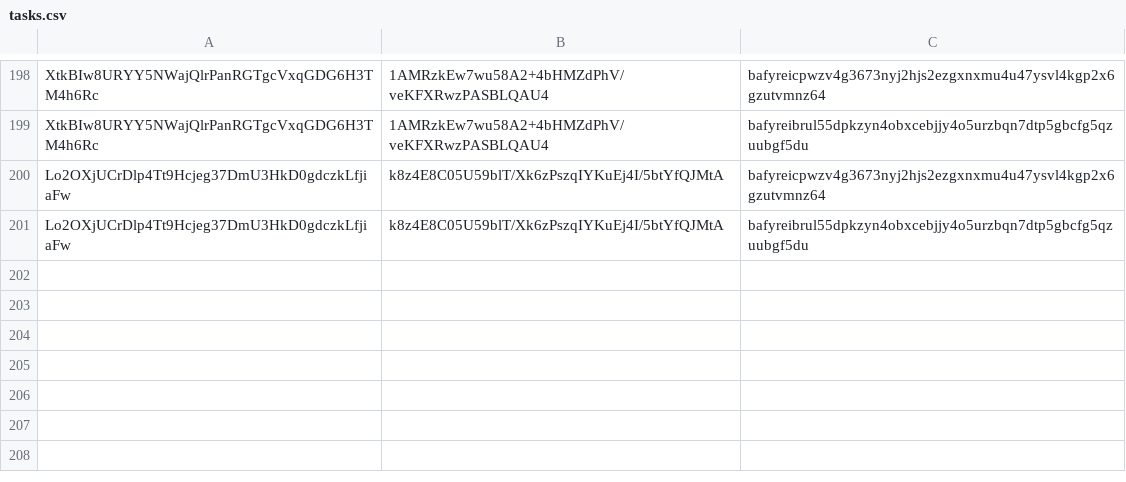
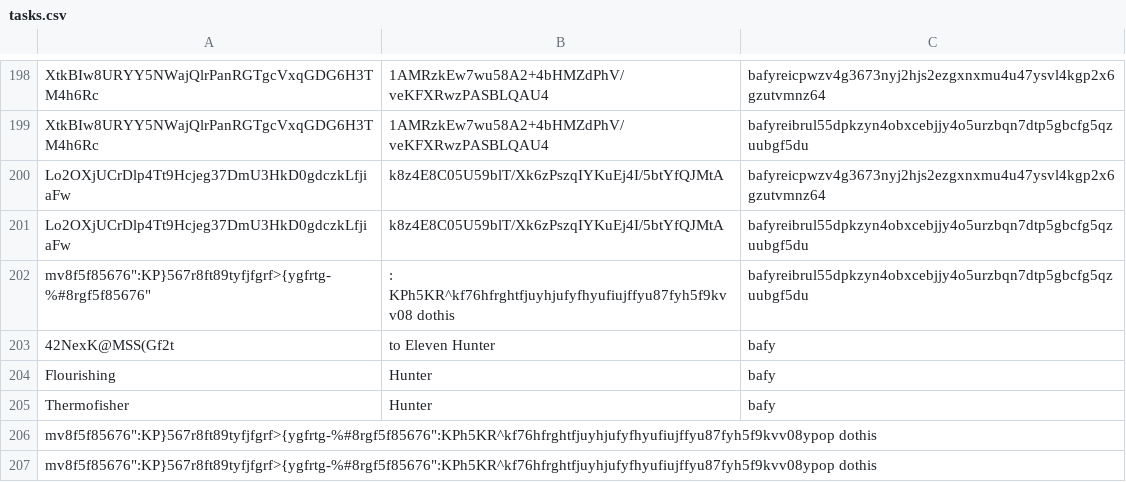
Before and after one commit to jheinnic/random-art-lambda, a CSV file: function/tasks.csv, drawn as a sheet; only a part is shown, gaps mark what is left out.

Commit message:
a few new use case rules.  Need rea externl ids i would bet....

```diff
--- a/function/tasks.csv
+++ b/function/tasks.csv
@@ -201 +201,7 @@ Lo2OXjUCrDlp4Tt9Hcjeg37DmU3HkD0gdczkLfjiaFw	k8z4E8C05U59blT/Xk6zPszqIYKuEj4I/5bt
 Lo2OXjUCrDlp4Tt9Hcjeg37DmU3HkD0gdczkLfjiaFw	k8z4E8C05U59blT/Xk6zPszqIYKuEj4I/5btYfQJMtA	bafyreibrul55dpkzyn4obxcebjjy4o5urzbqn7dtp5gbcfg5qzuubgf5du
+mv8f5f85676":KP}567r8ft89tyfjfgrf>{ygfrtg-%#8rgf5f85676"	: KPh5KR^kf76hfrghtfjuyhjufyfhyufiujffyu87fyh5f9kvv08 dothis	bafyreibrul55dpkzyn4obxcebjjy4o5urzbqn7dtp5gbcfg5qzuubgf5du
+42NexK@MSS(Gf2t	to Eleven Hunter	bafy
+Flourishing	Hunter	bafy
+Thermofisher	Hunter	bafy
+mv8f5f85676":KP}567r8ft89tyfjfgrf>{ygfrtg-%#8rgf5f85676":KPh5KR^kf76hfrghtfjuyhjufyfhyufiujffyu87fyh5f9kvv08ypop dothis
+mv8f5f85676":KP}567r8ft89tyfjfgrf>{ygfrtg-%#8rgf5f85676":KPh5KR^kf76hfrghtfjuyhjufyfhyufiujffyu87fyh5f9kvv08ypop dothis
```
